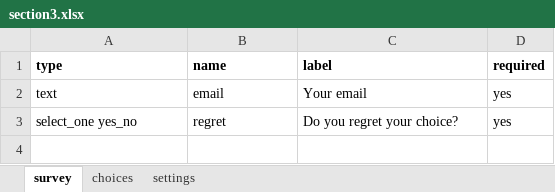
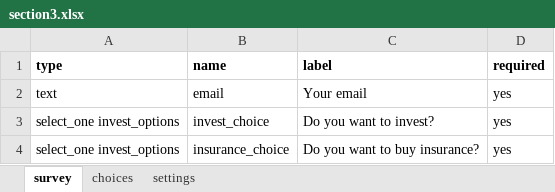
Before and after one commit to DOsgoodCU/whatsthepointgameinteractive, an Excel workbook: koboforms/section3.xlsx, sheet survey, drawn as a sheet; values as stored, in another font and other column widths than the file's, no borders; removed rows and columns are numbered as before the commit, all else as after; the diff names each change by its address in the sheet, - before the commit and + after, or states it on an @@ line.

Commit message:
added form for insurance

```diff
--- a/koboforms/section3.xlsx (sheet survey)
+++ b/koboforms/section3.xlsx (sheet survey)
-row 3: select_one yes_no | regret | Do you regret your choice? | yes
+row 3: select_one invest_options | invest_choice | Do you want to invest? | yes
+row 4: select_one invest_options | insurance_choice | Do you want to buy insurance? | yes
```
Also changed, not shown: sheet choices, sheet settings, 10 other files.
